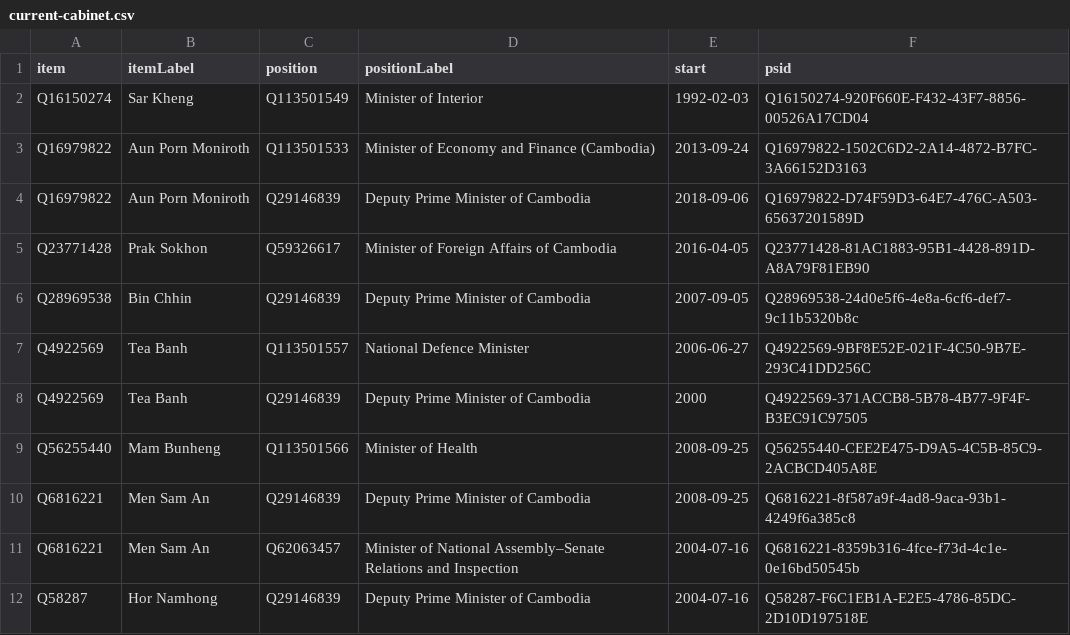
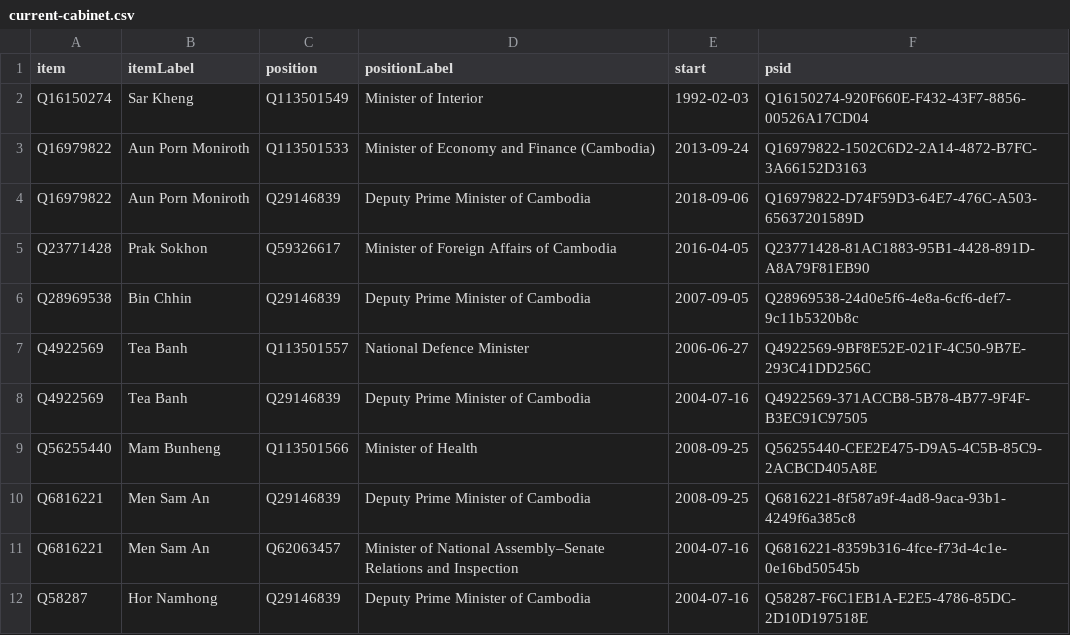
Before and after one commit to every-politician-scrapers/cambodia, a CSV file: wikidata/results/current-cabinet.csv, drawn as a sheet.

Commit message:
Run SPARQL queries

```diff
--- a/wikidata/results/current-cabinet.csv
+++ b/wikidata/results/current-cabinet.csv
@@ -7,3 +7,3 @@ Q28969538,Bin Chhin,Q29146839,Deputy Prime Minister of Cambodia,2007-09-05,Q2896
 Q4922569,Tea Banh,Q113501557,National Defence Minister,2006-06-27,Q4922569-9BF8E52E-021F-4C50-9B7E-293C41DD256C
-Q4922569,Tea Banh,Q29146839,Deputy Prime Minister of Cambodia,2000,Q4922569-371ACCB8-5B78-4B77-9F4F-B3EC91C97505
+Q4922569,Tea Banh,Q29146839,Deputy Prime Minister of Cambodia,2004-07-16,Q4922569-371ACCB8-5B78-4B77-9F4F-B3EC91C97505
 Q56255440,Mam Bunheng,Q113501566,Minister of Health,2008-09-25,Q56255440-CEE2E475-D9A5-4C5B-85C9-2ACBCD405A8E
```
